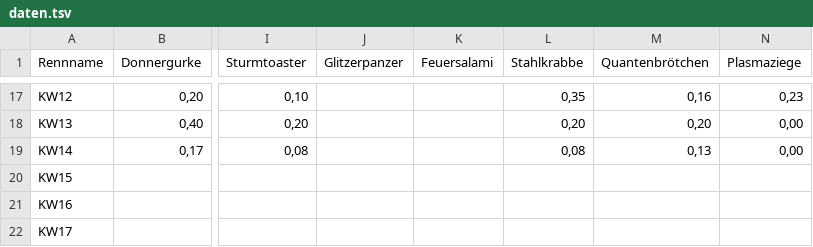
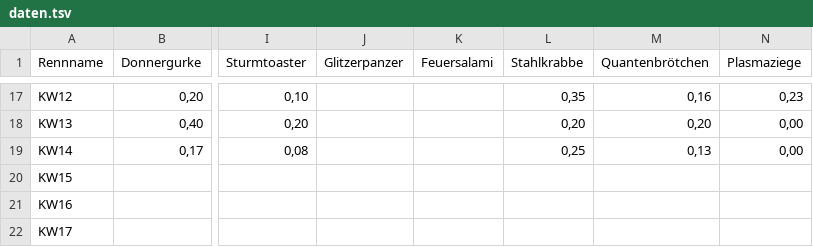
Before and after one commit to christianknoll-create/workflows, a TSV file: daten.tsv, drawn as a sheet; only a part is shown, gaps mark what is left out; the diff names each change by its address in the sheet, - before the commit and + after, or states it on an @@ line.

```diff
--- a/daten.tsv
+++ b/daten.tsv
-L19 (Stahlkrabbe): 0,08
+L19 (Stahlkrabbe): 0,25
```
